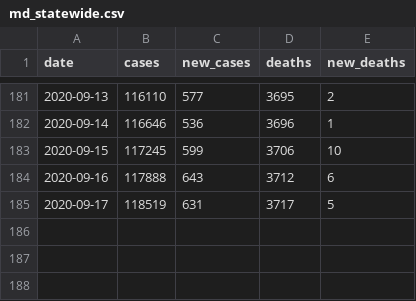
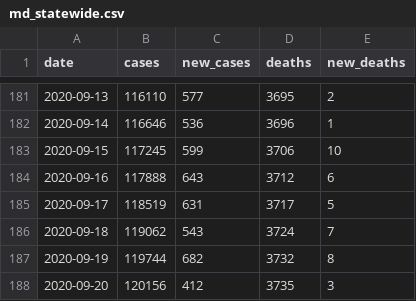
Before and after one commit to prayaggordy/D3-covid-map, a CSV file: data/md_statewide.csv, drawn as a sheet; only a part is shown, gaps mark what is left out; the diff names each change by its address in the sheet, - before the commit and + after, or states it on an @@ line.

```diff
--- a/data/md_statewide.csv
+++ b/data/md_statewide.csv
+row 186: 2020-09-18 | 119062 | 543 | 3724 | 7
+row 187: 2020-09-19 | 119744 | 682 | 3732 | 8
+row 188: 2020-09-20 | 120156 | 412 | 3735 | 3
```
Also changed, not shown: data/md_counties_cases.csv, data/md_counties_deaths.csv, 22 other files.
